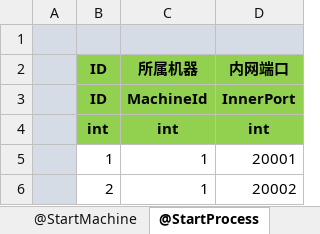
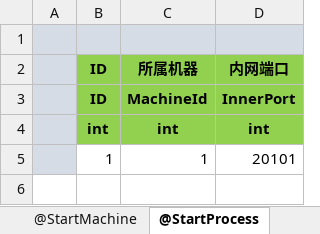
Before and after one commit to pppppap/MET, an Excel workbook: Unity/Assets/Config/Excel/StartConfig/Localhost/startconfig.xlsx, sheet @StartProcess, drawn as a sheet; values as stored, in another font and other column widths than the file's, no borders; the diff names each change by its address in the sheet, - before the commit and + after, or states it on an @@ line.

```diff
--- a/Unity/Assets/Config/Excel/StartConfig/Localhost/startconfig.xlsx (sheet @StartProcess)
+++ b/Unity/Assets/Config/Excel/StartConfig/Localhost/startconfig.xlsx (sheet @StartProcess)
-D5: 20001
+D5: 20101
-row 6:  | 2 | 1 | 20002
```
Also changed, not shown: sheet @StartScene, sheet @StartZone, sheet @StartMachine, 40 other files.
